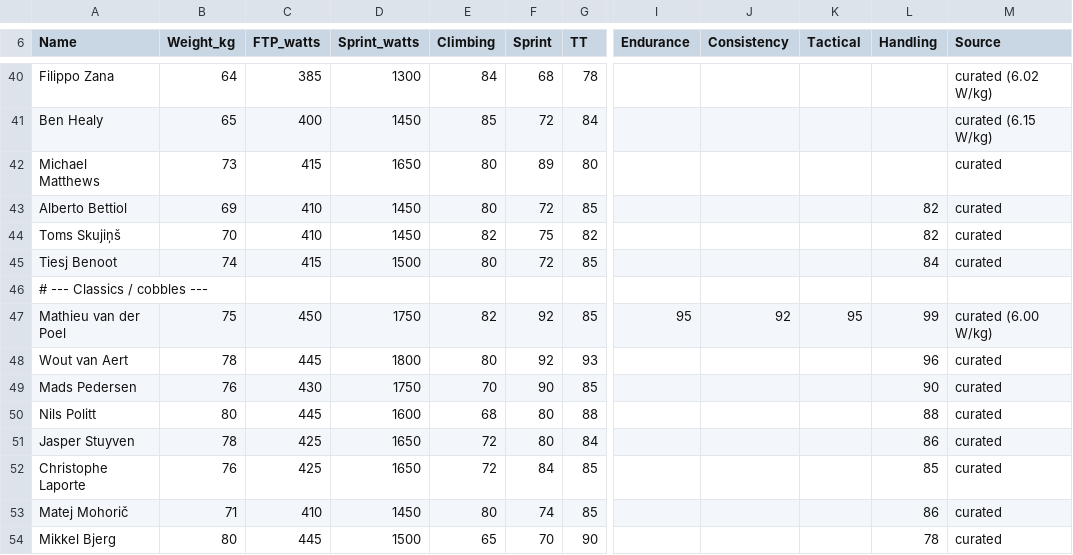
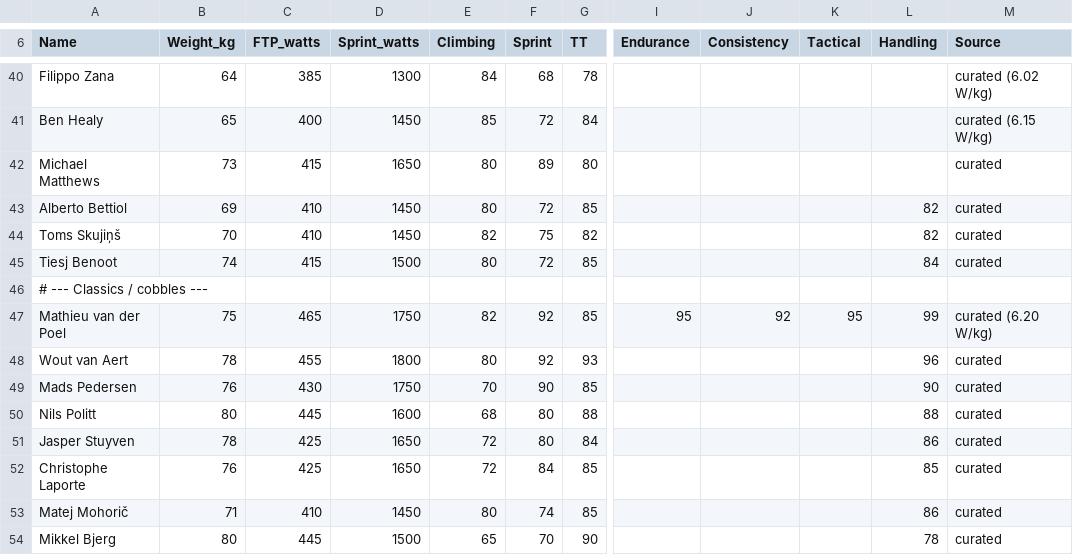
Before and after one commit to SRoussel/cycling-sim, a CSV file: data/rider_overrides.csv, drawn as a sheet; only a part is shown, gaps mark what is left out; the diff names each change by its address in the sheet, - before the commit and + after, or states it on an @@ line.

```diff
--- a/data/rider_overrides.csv
+++ b/data/rider_overrides.csv
-C47 (FTP_watts): 450
+C47 (FTP_watts): 465
-M47 (Source): curated (6.00 W/kg)
+M47 (Source): curated (6.20 W/kg)
-C48 (FTP_watts): 445
+C48 (FTP_watts): 455
```
Also changed, not shown: 15 other files.
